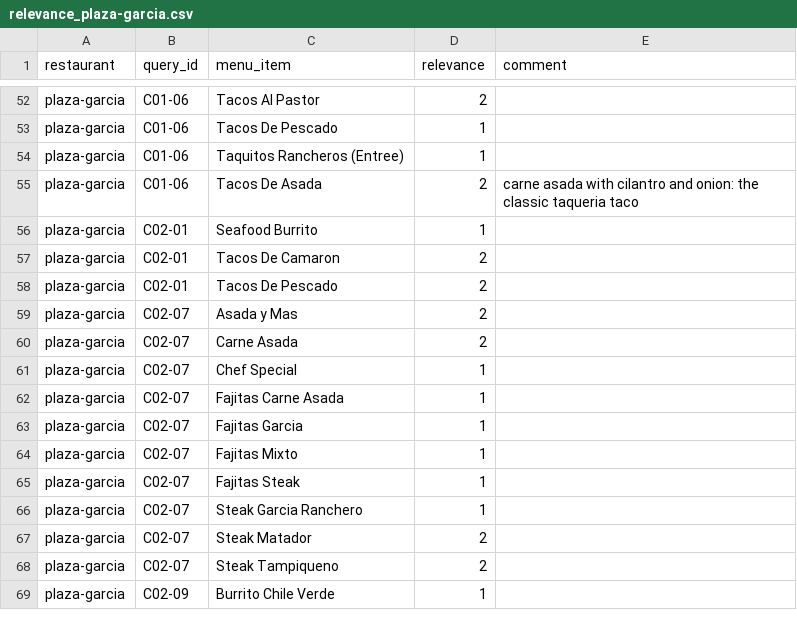
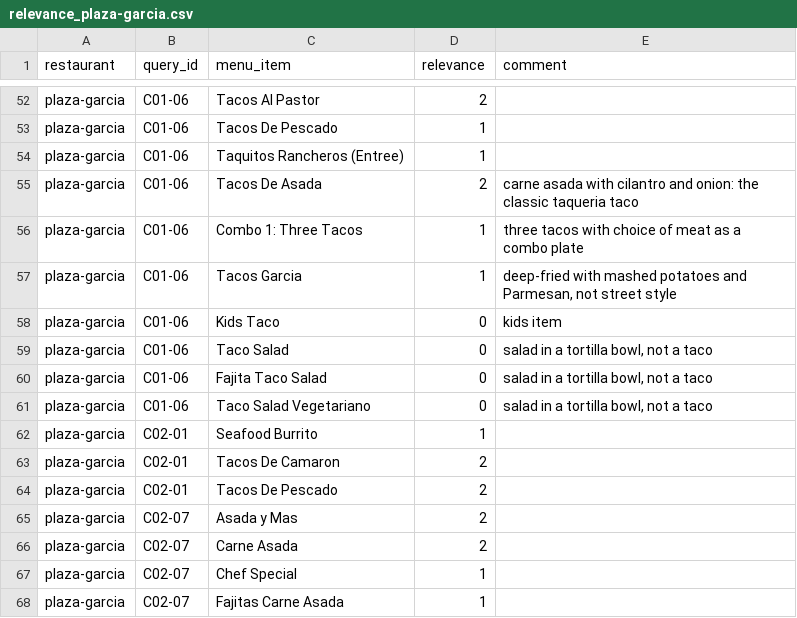
Before and after one commit to ahsank/restaurant-search, a CSV file: data/queries/relevance_plaza-garcia.csv, drawn as a sheet; only a part is shown, gaps mark what is left out; the shorter side is filled out with more unchanged rows; the diff names each change by its address in the sheet, - before the commit and + after, or states it on an @@ line.

```diff
--- a/data/queries/relevance_plaza-garcia.csv
+++ b/data/queries/relevance_plaza-garcia.csv
+row 56: plaza-garcia | C01-06 | Combo 1: Three Tacos | 1 | three tacos with choice of meat as a combo plate
+row 57: plaza-garcia | C01-06 | Tacos Garcia | 1 | deep-fried with mashed potatoes and Parmesan, not street style
+row 58: plaza-garcia | C01-06 | Kids Taco | 0 | kids item
+row 59: plaza-garcia | C01-06 | Taco Salad | 0 | salad in a tortilla bowl, not a taco
+row 60: plaza-garcia | C01-06 | Fajita Taco Salad | 0 | salad in a tortilla bowl, not a taco
+row 61: plaza-garcia | C01-06 | Taco Salad Vegetariano | 0 | salad in a tortilla bowl, not a taco
```
Also changed, not shown: data/queries/relevance_anthonys-homeport.csv, data/queries/relevance_juanita-cantina.csv.
